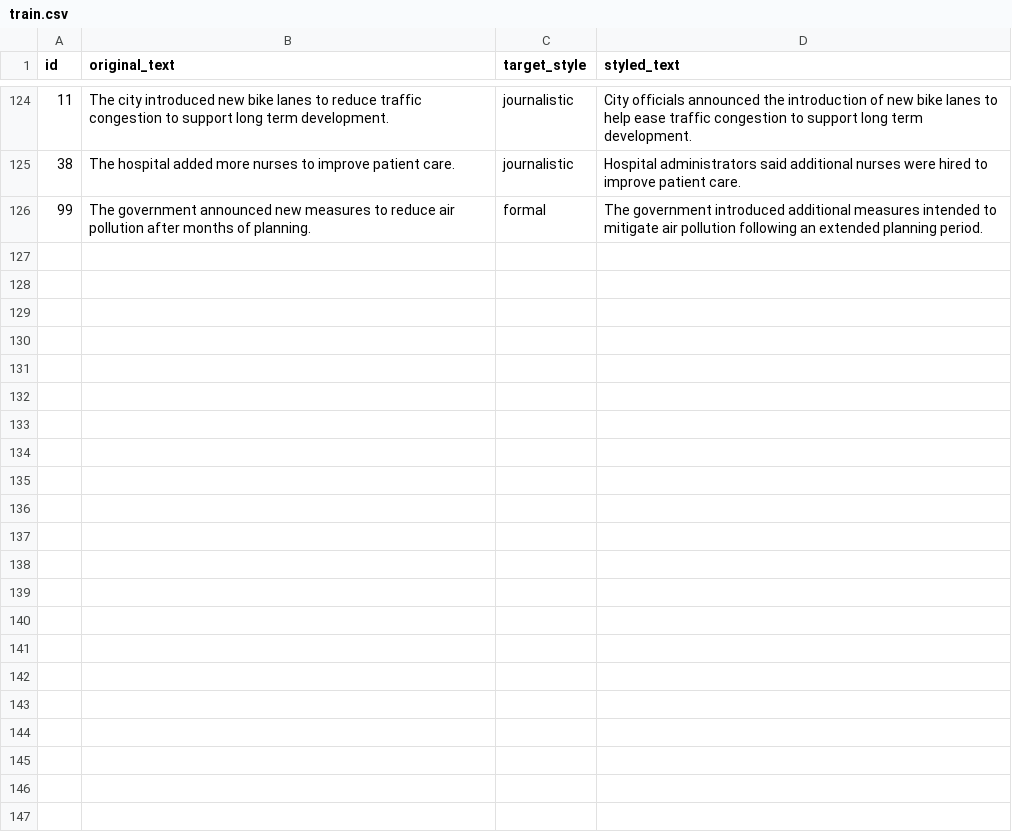
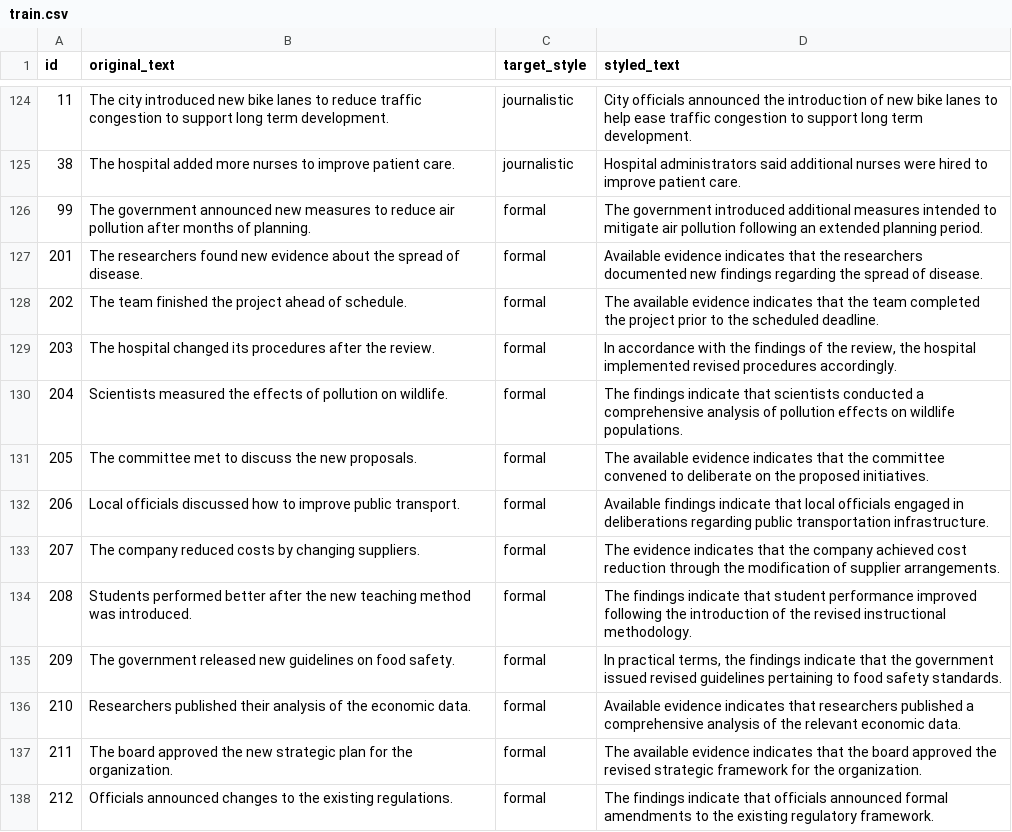
Before and after one commit to Marija-Milenkoska/Reinforcement-Learning-for-Multi-Style-Text-Rewriting, a CSV file: data/processed/train.csv, drawn as a sheet; only a part is shown, gaps mark what is left out.

Commit message:
Fix formal style classifier: remove neutral class, augment training data
- Remove original texts labeled as 'neutral' from training; classifier
  now does pure 3-way discrimination between poetic/journalistic/formal
- Add 12 formal training examples using FLAN-T5's evidentiary vocabulary
  ('available evidence indicates', 'findings indicate', 'in accordance
  with') to close the vocabulary gap between training data and model output
- Retrain and save updated style_classifier.pkl

Formal style scores improved from 0.05-0.11 to 0.74-0.83 in end-to-end
pipeline tests.

```diff
--- a/data/processed/train.csv
+++ b/data/processed/train.csv
@@ -126 +126,13 @@ id,original_text,target_style,styled_text
 99,The government announced new measures to reduce air pollution after months of planning.,formal,The government introduced additional measures intended to mitigate air pollution following an extended planning period.
+201,The researchers found new evidence about the spread of disease.,formal,Available evidence indicates that the researchers documented new findings regarding the spread of disease.
+202,The team finished the project ahead of schedule.,formal,The available evidence indicates that the team completed the project prior to the scheduled deadline.
+203,The hospital changed its procedures after the review.,formal,"In accordance with the findings of the review, the hospital implemented revised procedures accordingly."
+204,Scientists measured the effects of pollution on wildlife.,formal,The findings indicate that scientists conducted a comprehensive analysis of pollution effects on wildlife populations.
+205,The committee met to discuss the new proposals.,formal,The available evidence indicates that the committee convened to deliberate on the proposed initiatives.
+206,Local officials discussed how to improve public transport.,formal,Available findings indicate that local officials engaged in deliberations regarding public transportation infrastructure.
+207,The company reduced costs by changing suppliers.,formal,The evidence indicates that the company achieved cost reduction through the modification of supplier arrangements.
+208,Students performed better after the new teaching method was introduced.,formal,The findings indicate that student performance improved following the introduction of the revised instructional methodology.
+209,The government released new guidelines on food safety.,formal,"In practical terms, the findings indicate that the government issued revised guidelines pertaining to food safety standards."
+210,Researchers published their analysis of the economic data.,formal,Available evidence indicates that researchers published a comprehensive analysis of the relevant economic data.
+211,The board approved the new strategic plan for the organization.,formal,The available evidence indicates that the board approved the revised strategic framework for the organization.
+212,Officials announced changes to the existing regulations.,formal,The findings indicate that officials announced formal amendments to the existing regulatory framework.
```
Also changed, not shown: 2 other files.
